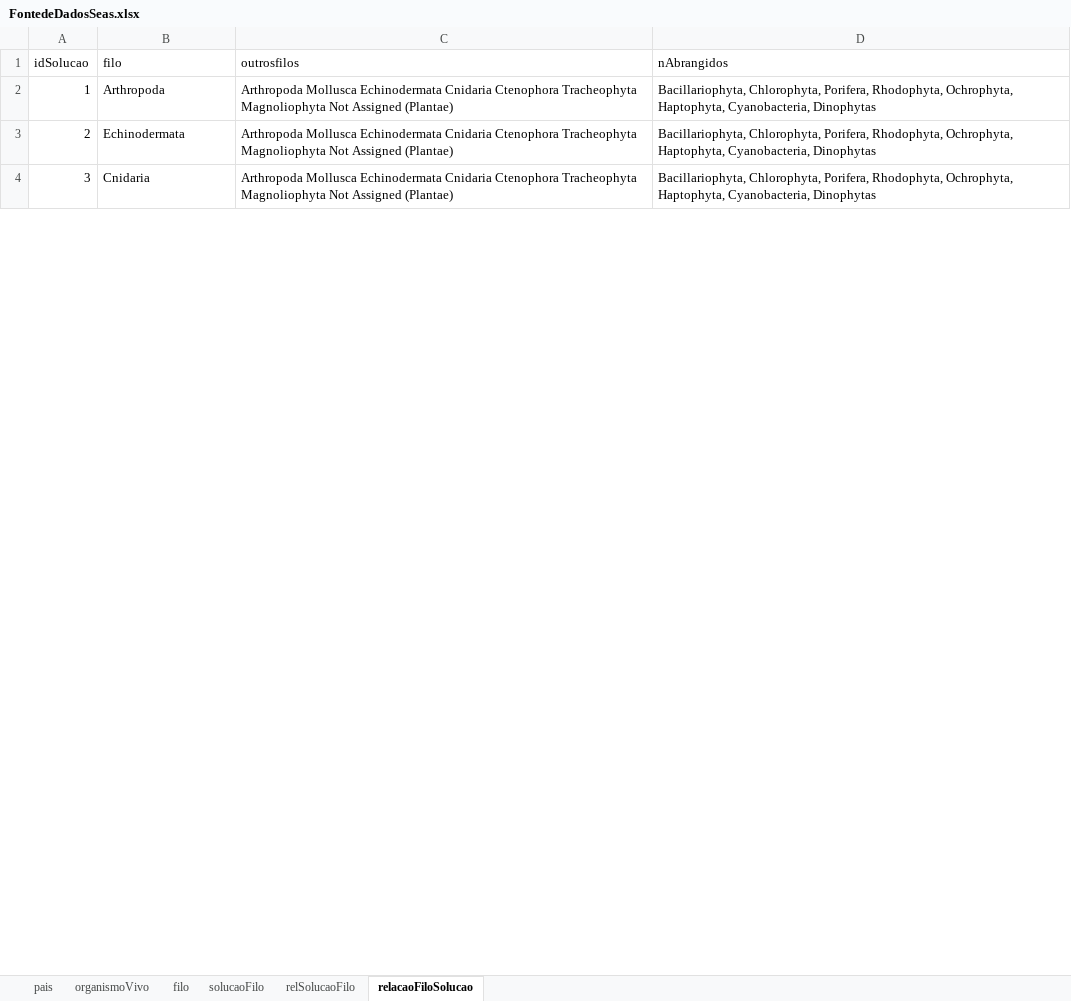
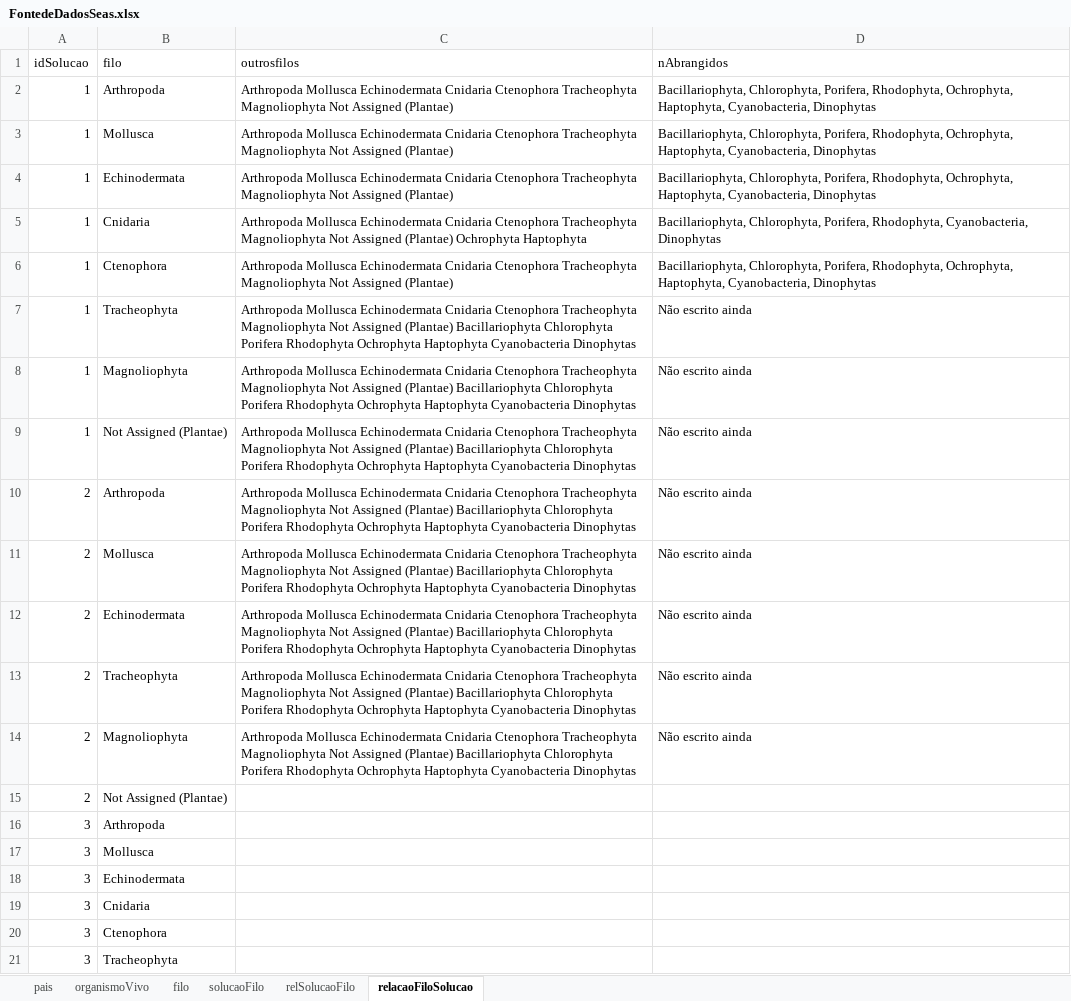
Before and after one commit to ibsem/seas, an Excel workbook: FontedeDadosSeas.xlsx, sheet relacaoFiloSolucao, drawn as a sheet; only a part is shown; values as stored, in another font and other column widths than the file's, no borders; charts and pictures not drawn; addresses are those after the commit; the diff covers the shown part only; the diff names each change by its address in the sheet, - before the commit and + after, or states it on an @@ line.

```diff
--- a/FontedeDadosSeas.xlsx (sheet relacaoFiloSolucao)
+++ b/FontedeDadosSeas.xlsx (sheet relacaoFiloSolucao)
+row 3: 1 | Mollusca | Arthropoda Mollusca Echinodermata Cnidaria Ctenophora Tracheophyta Magnoliophyta Not Assigned (Plantae) | Bacillariophyta, Chlorophyta, Porifera, Rhodophyta, Ochrophyta, Haptophyta, Cyanobacteria, Dinophytas
+row 4: 1 | Echinodermata | Arthropoda Mollusca Echinodermata Cnidaria Ctenophora Tracheophyta Magnoliophyta Not Assigned (Plantae) | Bacillariophyta, Chlorophyta, Porifera, Rhodophyta, Ochrophyta, Haptophyta, Cyanobacteria, Dinophytas
+row 5: 1 | Cnidaria | Arthropoda Mollusca Echinodermata Cnidaria Ctenophora Tracheophyta Magnoliophyta Not Assigned (Plantae) Ochrophyta Haptophyta | Bacillariophyta, Chlorophyta, Porifera, Rhodophyta, Cyanobacteria, Dinophytas
+row 6: 1 | Ctenophora | Arthropoda Mollusca Echinodermata Cnidaria Ctenophora Tracheophyta Magnoliophyta Not Assigned (Plantae) | Bacillariophyta, Chlorophyta, Porifera, Rhodophyta, Ochrophyta, Haptophyta, Cyanobacteria, Dinophytas
+row 7: 1 | Tracheophyta | Arthropoda Mollusca Echinodermata Cnidaria Ctenophora Tracheophyta Magnoliophyta Not Assigned (Plantae) Bacillariophyta Chlorophyta Porifera Rhodophyta Ochrophyta Haptophyta Cyanobacteria Dinophytas | Não escrito ainda
+row 8: 1 | Magnoliophyta | Arthropoda Mollusca Echinodermata Cnidaria Ctenophora Tracheophyta Magnoliophyta Not Assigned (Plantae) Bacillariophyta Chlorophyta Porifera Rhodophyta Ochrophyta Haptophyta Cyanobacteria Dinophytas | Não escrito ainda
+row 9: 1 | Not Assigned (Plantae) | Arthropoda Mollusca Echinodermata Cnidaria Ctenophora Tracheophyta Magnoliophyta Not Assigned (Plantae) Bacillariophyta Chlorophyta Porifera Rhodophyta Ochrophyta Haptophyta Cyanobacteria Dinophytas | Não escrito ainda
+row 10: 2 | Arthropoda | Arthropoda Mollusca Echinodermata Cnidaria Ctenophora Tracheophyta Magnoliophyta Not Assigned (Plantae) Bacillariophyta Chlorophyta Porifera Rhodophyta Ochrophyta Haptophyta Cyanobacteria Dinophytas | Não escrito ainda
+row 11: 2 | Mollusca | Arthropoda Mollusca Echinodermata Cnidaria Ctenophora Tracheophyta Magnoliophyta Not Assigned (Plantae) Bacillariophyta Chlorophyta Porifera Rhodophyta Ochrophyta Haptophyta Cyanobacteria Dinophytas | Não escrito ainda
-C12 (outrosfilos): …Assigned (Plantae)
+C12 (outrosfilos): …Assigned (Plantae) Bacillariophyta Chlorophyta Porifera Rhodophyta Ochrophyta Haptophyta Cyanobacteria Dinophytas
-D12 (nAbrangidos): Bacillariophyta, Chlorophyta, Porifera, Rhodophyta, Ochrophyta, Haptophyta, Cyanobacteria, Dinophytas
+D12 (nAbrangidos): Não escrito ainda
+row 13: 2 | Tracheophyta | Arthropoda Mollusca Echinodermata Cnidaria Ctenophora Tracheophyta Magnoliophyta Not Assigned (Plantae) Bacillariophyta Chlorophyta Porifera Rhodophyta Ochrophyta Haptophyta Cyanobacteria Dinophytas | Não escrito ainda
+row 14: 2 | Magnoliophyta | Arthropoda Mollusca Echinodermata Cnidaria Ctenophora Tracheophyta Magnoliophyta Not Assigned (Plantae) Bacillariophyta Chlorophyta Porifera Rhodophyta Ochrophyta Haptophyta Cyanobacteria Dinophytas | Não escrito ainda
+row 15: 2 | Not Assigned (Plantae)
+row 16: 3 | Arthropoda
+row 17: 3 | Mollusca
+row 18: 3 | Echinodermata
-C19 (outrosfilos): Arthropoda Mollusca Echinodermata Cnidaria Ctenophora Tracheophyta Magnoliophyta Not Assigned (Plantae)
+C19 (outrosfilos): (empty)
-D19 (nAbrangidos): Bacillariophyta, Chlorophyta, Porifera, Rhodophyta, Ochrophyta, Haptophyta, Cyanobacteria, Dinophytas
+D19 (nAbrangidos): (empty)
+row 20: 3 | Ctenophora
+row 21: 3 | Tracheophyta
```
Also changed, not shown: 138 added rows, 2 removed rows and 19 edited cells elsewhere in this sheet, sheet relSolucaoFilo, sheet solucaoFilo, 11 other files.
